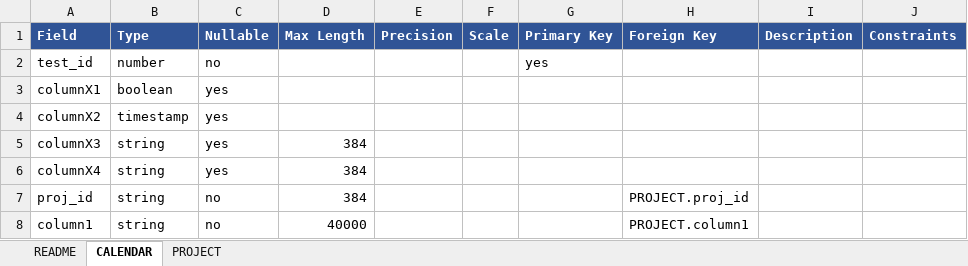
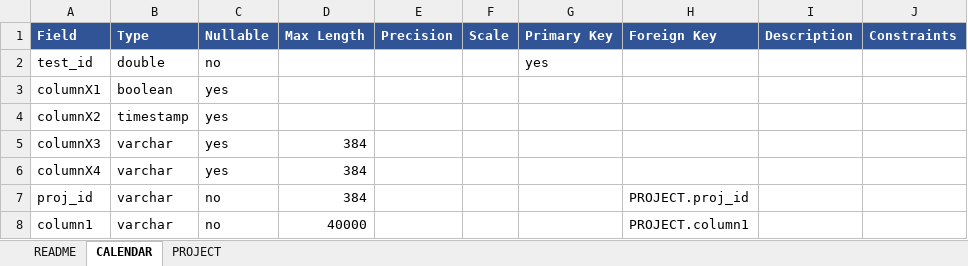
Before and after one commit to vayken77340/data-quality-project, an Excel workbook: epics/1118/docs/data_dictionary.xlsx, sheet CALENDAR, drawn as a sheet; values as stored, in another font and other column widths than the file's, no borders; the diff names each change by its address in the sheet, - before the commit and + after, or states it on an @@ line.

```diff
--- a/epics/1118/docs/data_dictionary.xlsx (sheet CALENDAR)
+++ b/epics/1118/docs/data_dictionary.xlsx (sheet CALENDAR)
-B2 (Type): number
+B2 (Type): double
-B5:B8 (Type): string
+B5:B8 (Type): varchar
```
Also changed, not shown: sheet PROJECT, sheet README, epics/1118/validations/quality_report.xlsx, 21 other files.
